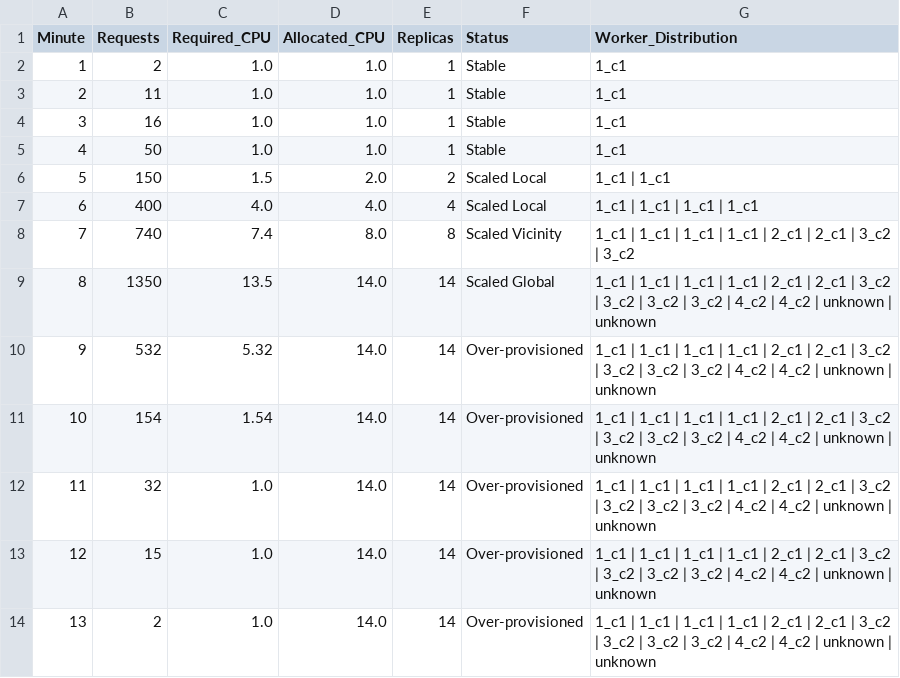
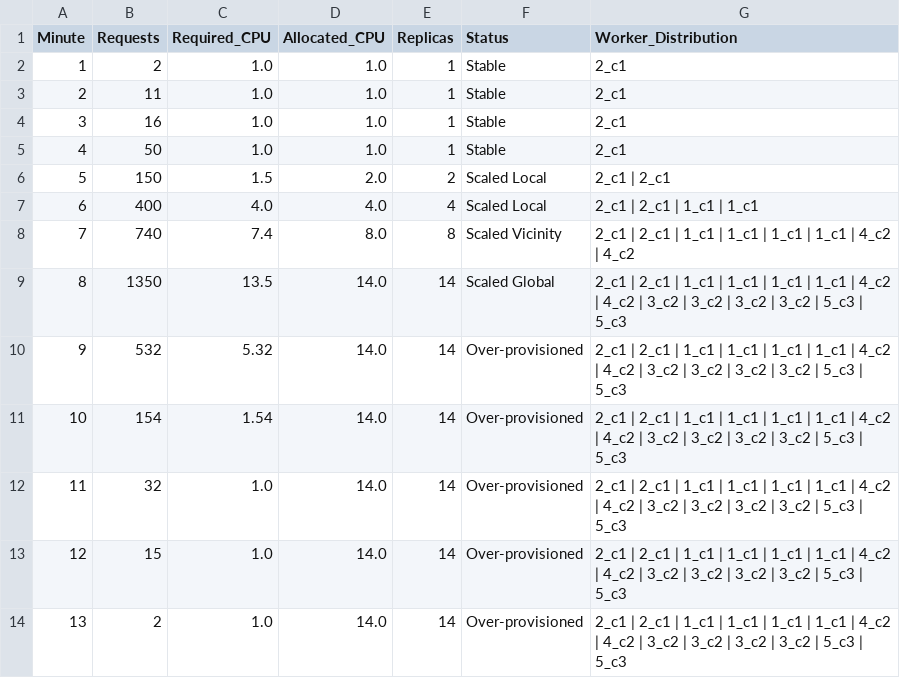
Before and after one commit to E837/edge_computing_thesis, a CSV file: thesis_simulation_results.csv, drawn as a sheet.

Commit message:
global scaling worked on sample dataset + a little bug fix in the simulation code

```diff
--- a/thesis_simulation_results.csv
+++ b/thesis_simulation_results.csv
@@ -1,14 +1,14 @@
 Minute,Requests,Required_CPU,Allocated_CPU,Replicas,Status,Worker_Distribution
-1,2,1.0,1.0,1,Stable,1_c1
-2,11,1.0,1.0,1,Stable,1_c1
-3,16,1.0,1.0,1,Stable,1_c1
-4,50,1.0,1.0,1,Stable,1_c1
-5,150,1.5,2.0,2,Scaled Local,1_c1 | 1_c1
-6,400,4.0,4.0,4,Scaled Local,1_c1 | 1_c1 | 1_c1 | 1_c1
-7,740,7.4,8.0,8,Scaled Vicinity,1_c1 | 1_c1 | 1_c1 | 1_c1 | 2_c1 | 2_c1 | 3_c2 | 3_c2
-8,1350,13.5,14.0,14,Scaled Global,1_c1 | 1_c1 | 1_c1 | 1_c1 | 2_c1 | 2_c1 | 3_c2 | 3_c2 | 3_c2 | 3_c2 | 4_c2 | 4_c2 | unknown | unknown
-9,532,5.32,14.0,14,Over-provisioned,1_c1 | 1_c1 | 1_c1 | 1_c1 | 2_c1 | 2_c1 | 3_c2 | 3_c2 | 3_c2 | 3_c2 | 4_c2 | 4_c2 | unknown | unknown
-10,154,1.54,14.0,14,Over-provisioned,1_c1 | 1_c1 | 1_c1 | 1_c1 | 2_c1 | 2_c1 | 3_c2 | 3_c2 | 3_c2 | 3_c2 | 4_c2 | 4_c2 | unknown | unknown
-11,32,1.0,14.0,14,Over-provisioned,1_c1 | 1_c1 | 1_c1 | 1_c1 | 2_c1 | 2_c1 | 3_c2 | 3_c2 | 3_c2 | 3_c2 | 4_c2 | 4_c2 | unknown | unknown
-12,15,1.0,14.0,14,Over-provisioned,1_c1 | 1_c1 | 1_c1 | 1_c1 | 2_c1 | 2_c1 | 3_c2 | 3_c2 | 3_c2 | 3_c2 | 4_c2 | 4_c2 | unknown | unknown
-13,2,1.0,14.0,14,Over-provisioned,1_c1 | 1_c1 | 1_c1 | 1_c1 | 2_c1 | 2_c1 | 3_c2 | 3_c2 | 3_c2 | 3_c2 | 4_c2 | 4_c2 | unknown | unknown
+1,2,1.0,1.0,1,Stable,2_c1
+2,11,1.0,1.0,1,Stable,2_c1
+3,16,1.0,1.0,1,Stable,2_c1
+4,50,1.0,1.0,1,Stable,2_c1
+5,150,1.5,2.0,2,Scaled Local,2_c1 | 2_c1
+6,400,4.0,4.0,4,Scaled Local,2_c1 | 2_c1 | 1_c1 | 1_c1
+7,740,7.4,8.0,8,Scaled Vicinity,2_c1 | 2_c1 | 1_c1 | 1_c1 | 1_c1 | 1_c1 | 4_c2 | 4_c2
+8,1350,13.5,14.0,14,Scaled Global,2_c1 | 2_c1 | 1_c1 | 1_c1 | 1_c1 | 1_c1 | 4_c2 | 4_c2 | 3_c2 | 3_c2 | 3_c2 | 3_c2 | 5_c3 | 5_c3
+9,532,5.32,14.0,14,Over-provisioned,2_c1 | 2_c1 | 1_c1 | 1_c1 | 1_c1 | 1_c1 | 4_c2 | 4_c2 | 3_c2 | 3_c2 | 3_c2 | 3_c2 | 5_c3 | 5_c3
+10,154,1.54,14.0,14,Over-provisioned,2_c1 | 2_c1 | 1_c1 | 1_c1 | 1_c1 | 1_c1 | 4_c2 | 4_c2 | 3_c2 | 3_c2 | 3_c2 | 3_c2 | 5_c3 | 5_c3
+11,32,1.0,14.0,14,Over-provisioned,2_c1 | 2_c1 | 1_c1 | 1_c1 | 1_c1 | 1_c1 | 4_c2 | 4_c2 | 3_c2 | 3_c2 | 3_c2 | 3_c2 | 5_c3 | 5_c3
+12,15,1.0,14.0,14,Over-provisioned,2_c1 | 2_c1 | 1_c1 | 1_c1 | 1_c1 | 1_c1 | 4_c2 | 4_c2 | 3_c2 | 3_c2 | 3_c2 | 3_c2 | 5_c3 | 5_c3
+13,2,1.0,14.0,14,Over-provisioned,2_c1 | 2_c1 | 1_c1 | 1_c1 | 1_c1 | 1_c1 | 4_c2 | 4_c2 | 3_c2 | 3_c2 | 3_c2 | 3_c2 | 5_c3 | 5_c3
```
Also changed, not shown: 1 other file.
